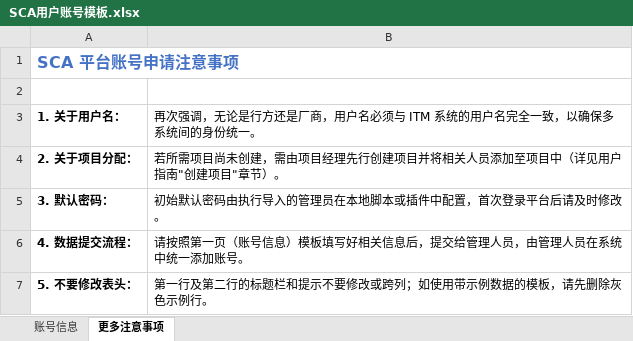
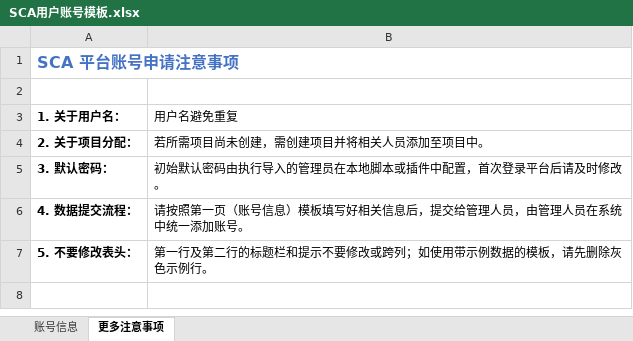
Before and after one commit to YeYe96/ScaRigisterExtension, an Excel workbook: template/SCA用户账号模板.xlsx, sheet 更多注意事项, drawn as a sheet; values as stored, in another font and other column widths than the file's, no borders; the diff names each change by its address in the sheet, - before the commit and + after, or states it on an @@ line.

```diff
--- a/template/SCA用户账号模板.xlsx (sheet 更多注意事项)
+++ b/template/SCA用户账号模板.xlsx (sheet 更多注意事项)
-B3: 再次强调，无论是行方还是厂商，用户名必须与 ITM 系统的用户名完全一致，以确保多系统间的身份统一。
+B3: 用户名避免重复
-B4 (用户名避免重复): 若所需项目尚未创建，需由项目经理先行创建项目并将相关人员添加至项目中（详见用户指南"创建项目"章节）。
+B4 (用户名避免重复): 若所需项目尚未创建，需创建项目并将相关人员添加至项目中。
```
Also changed, not shown: sheet 账号信息, 1 other file.
